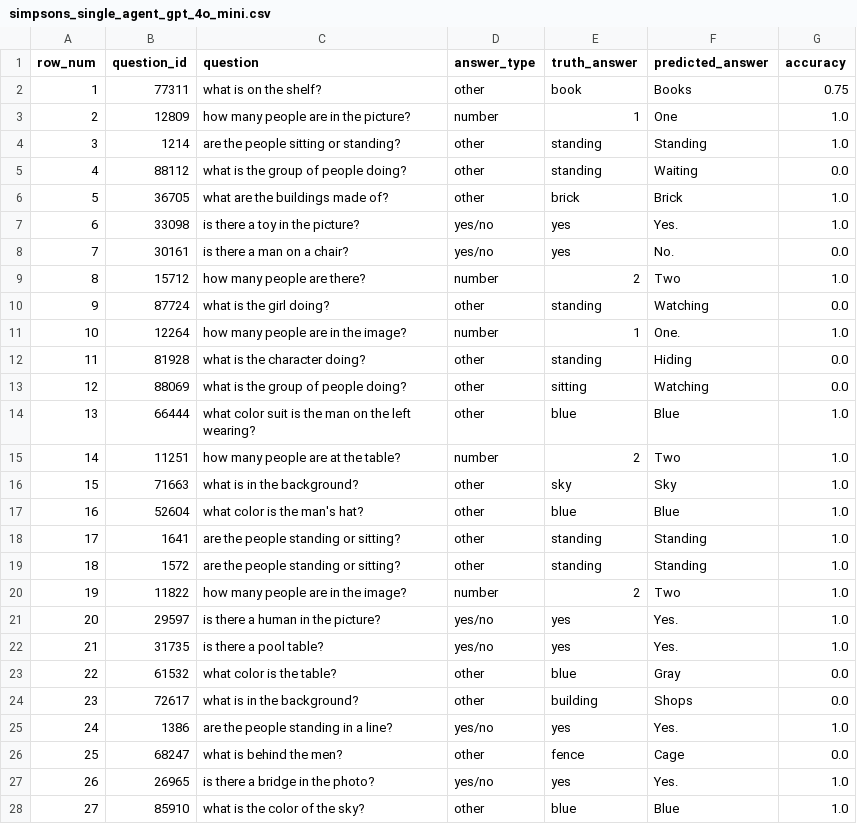
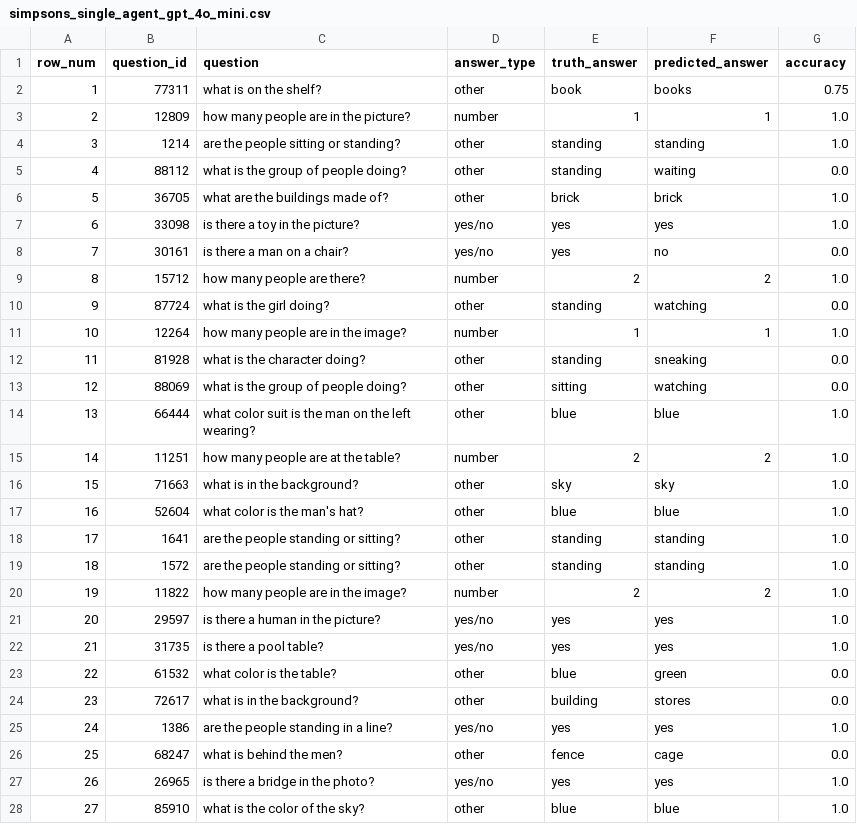
Before and after one commit to tongwu17/Multi_Agent_Cartoon, a CSV file: results/simpsons_single_agent_gpt_4o_mini.csv, drawn as a sheet; only a part is shown; the diff covers the shown part only.

```diff
--- a/results/simpsons_single_agent_gpt_4o_mini.csv
+++ b/results/simpsons_single_agent_gpt_4o_mini.csv
@@ -1,28 +1,28 @@
 row_num,question_id,question,answer_type,truth_answer,predicted_answer,accuracy
-1,77311,what is on the shelf?,other,book,Books,0.75
-2,12809,how many people are in the picture?,number,1,One,1.0
-3,1214,are the people sitting or standing?,other,standing,Standing,1.0
-4,88112,what is the group of people doing?,other,standing,Waiting,0.0
-5,36705,what are the buildings made of?,other,brick,Brick,1.0
-6,33098,is there a toy in the picture?,yes/no,yes,Yes.,1.0
-7,30161,is there a man on a chair?,yes/no,yes,No.,0.0
-8,15712,how many people are there?,number,2,Two,1.0
-9,87724,what is the girl doing?,other,standing,Watching,0.0
-10,12264,how many people are in the image?,number,1,One.,1.0
-11,81928,what is the character doing?,other,standing,Hiding,0.0
-12,88069,what is the group of people doing?,other,sitting,Watching,0.0
-13,66444,what color suit is the man on the left wearing?,other,blue,Blue,1.0
-14,11251,how many people are at the table?,number,2,Two,1.0
-15,71663,what is in the background?,other,sky,Sky,1.0
-16,52604,what color is the man's hat?,other,blue,Blue,1.0
-17,1641,are the people standing or sitting?,other,standing,Standing,1.0
-18,1572,are the people standing or sitting?,other,standing,Standing,1.0
-19,11822,how many people are in the image?,number,2,Two,1.0
-20,29597,is there a human in the picture?,yes/no,yes,Yes.,1.0
-21,31735,is there a pool table?,yes/no,yes,Yes.,1.0
-22,61532,what color is the table?,other,blue,Gray,0.0
-23,72617,what is in the background?,other,building,Shops,0.0
-24,1386,are the people standing in a line?,yes/no,yes,Yes.,1.0
-25,68247,what is behind the men?,other,fence,Cage,0.0
-26,26965,is there a bridge in the photo?,yes/no,yes,Yes.,1.0
-27,85910,what is the color of the sky?,other,blue,Blue,1.0
+1,77311,what is on the shelf?,other,book,books,0.75
+2,12809,how many people are in the picture?,number,1,1,1.0
+3,1214,are the people sitting or standing?,other,standing,standing,1.0
+4,88112,what is the group of people doing?,other,standing,waiting,0.0
+5,36705,what are the buildings made of?,other,brick,brick,1.0
+6,33098,is there a toy in the picture?,yes/no,yes,yes,1.0
+7,30161,is there a man on a chair?,yes/no,yes,no,0.0
+8,15712,how many people are there?,number,2,2,1.0
+9,87724,what is the girl doing?,other,standing,watching,0.0
+10,12264,how many people are in the image?,number,1,1,1.0
+11,81928,what is the character doing?,other,standing,sneaking,0.0
+12,88069,what is the group of people doing?,other,sitting,watching,0.0
+13,66444,what color suit is the man on the left wearing?,other,blue,blue,1.0
+14,11251,how many people are at the table?,number,2,2,1.0
+15,71663,what is in the background?,other,sky,sky,1.0
+16,52604,what color is the man's hat?,other,blue,blue,1.0
+17,1641,are the people standing or sitting?,other,standing,standing,1.0
+18,1572,are the people standing or sitting?,other,standing,standing,1.0
+19,11822,how many people are in the image?,number,2,2,1.0
+20,29597,is there a human in the picture?,yes/no,yes,yes,1.0
+21,31735,is there a pool table?,yes/no,yes,yes,1.0
+22,61532,what color is the table?,other,blue,green,0.0
+23,72617,what is in the background?,other,building,stores,0.0
+24,1386,are the people standing in a line?,yes/no,yes,yes,1.0
+25,68247,what is behind the men?,other,fence,cage,0.0
+26,26965,is there a bridge in the photo?,yes/no,yes,yes,1.0
+27,85910,what is the color of the sky?,other,blue,blue,1.0
```
Also changed, not shown: 11 edited cells elsewhere in this file, results/pororo_multi_agent_claude_3_5_haiku_20241022.csv, results/pororo_multi_agent_gpt_4o_mini.csv, 12 other files.
